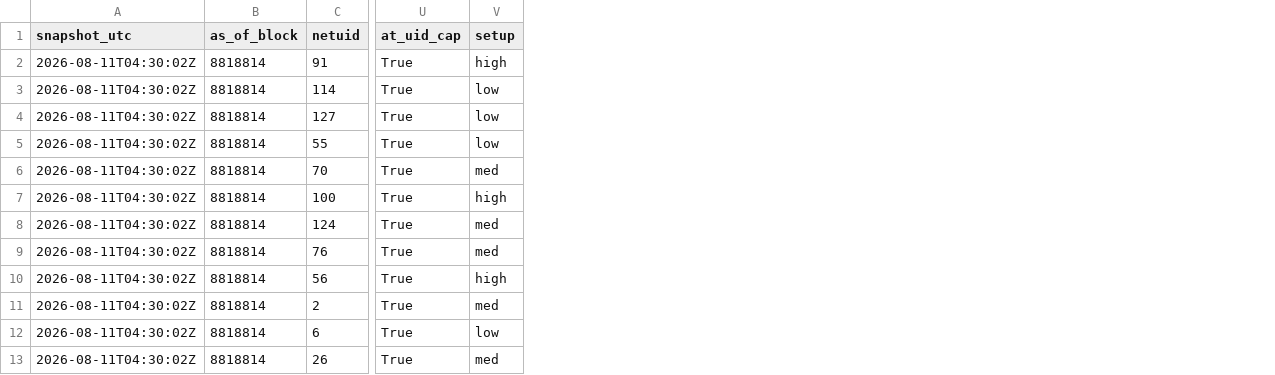
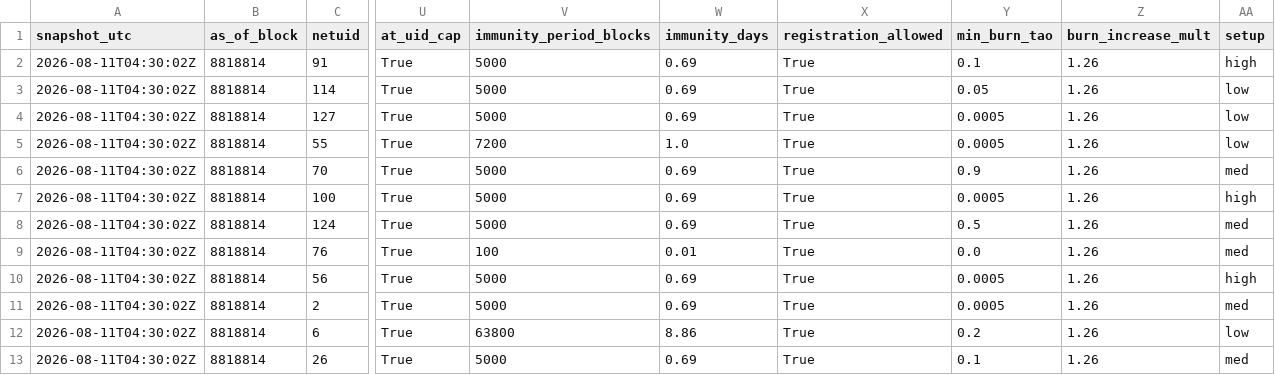
Before and after one commit to vanlabs-dev/atlas, a CSV file: triage/miner_economics.csv, drawn as a sheet; only a part is shown, gaps mark what is left out; the diff names each change by its address in the sheet, - before the commit and + after, or states it on an @@ line.

Commit message:
docs: correct UID-cap claim, add registration and pruning mechanics
Being at max_allowed_uids does not block registration. The chain evicts a
UID and hands over the slot immediately -- registration.rs:27. The earlier
text claimed entry required displacing an incumbent through an
unobservable queue, which was wrong and discouraging for no reason.

Records the actual prune comparator from registration.rs:285: lowest
emission first, oldest registration block as tie-break, then lowest uid,
with owner-immortal hotkeys skipped and a MinNonImmuneUids floor. Since
200+ miners sit at zero emission on these subnets, the tie-break to oldest
is what operates in practice, so a large idle slot count is the eviction
queue rather than a wall of competitors.

Adds the parameters that actually govern entry, none of which appear in
the TaoSwap payload: immunity_period (observed 100 to 65535 blocks, a 655x
spread), registration_allowed, and the dynamic burn (min_burn_tao times
burn_increase_mult per registration, 360-block half-life). Registration
cost is momentary, not fixed.

No subnet was ever excluded by the wrong claim -- at_uid_cap was only ever
a reported column, never a filter, and no ledger exclusion is cap-related.
The triage results are unchanged; miner_economics gains the entry columns.

```diff
--- a/triage/miner_economics.csv
+++ b/triage/miner_economics.csv
+column V (immunity_period_blocks), rows 2-13: 5000 | 5000 | 5000 | 7200 | 5000 | 5000 | 5000 | 100 | 5000 | 5000 | 63800 | 5000
+column W (immunity_days), rows 2-13: 0.69 | 0.69 | 0.69 | 1.0 | 0.69 | 0.69 | 0.69 | 0.01 | 0.69 | 0.69 | 8.86 | 0.69
+column X (registration_allowed), rows 2-13: all True
+column Y (min_burn_tao), rows 2-13: 0.1 | 0.05 | 0.0005 | 0.0005 | 0.9 | 0.0005 | 0.5 | 0.0 | 0.0005 | 0.0005 | 0.2 | 0.1
+column Z (burn_increase_mult), rows 2-13: all 1.26
```
Also changed, not shown: 3 other files.
